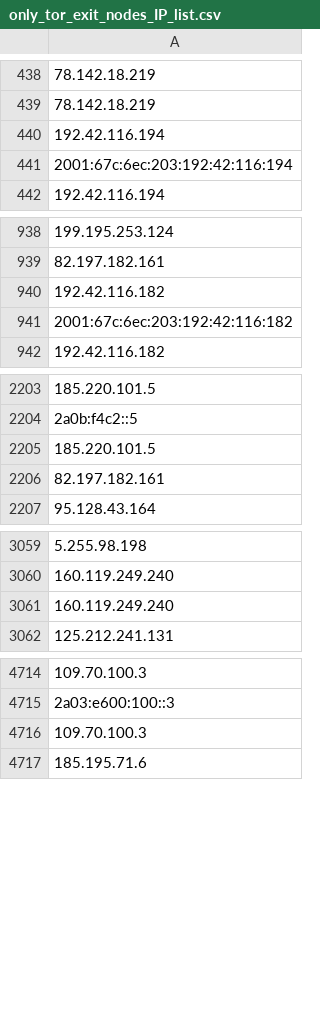
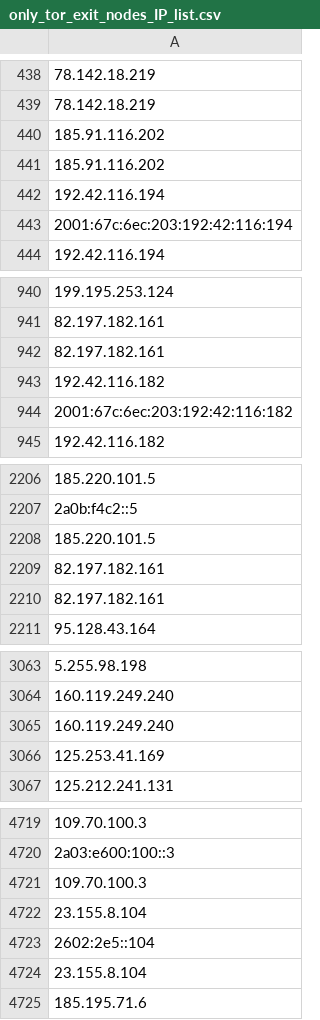
Before and after one commit to onlyforbakup/awesome-lists, a CSV file: Lists/TOR/only_tor_exit_nodes_IP_list.csv, drawn as a sheet; only a part is shown, gaps mark what is left out; the diff covers the shown part only; the diff names each change by its address in the sheet, - before the commit and + after, or states it on an @@ line.

```diff
--- a/Lists/TOR/only_tor_exit_nodes_IP_list.csv
+++ b/Lists/TOR/only_tor_exit_nodes_IP_list.csv
+row 440: 185.91.116.202
+row 441: 185.91.116.202
+row 942: 82.197.182.161
+row 2210: 82.197.182.161
+row 3066: 125.253.41.169
+row 4722: 23.155.8.104
+row 4723: 2602:2e5::104
+row 4724: 23.155.8.104
```
Also changed, not shown: 1 edited cell elsewhere in this file, Lists/TOR/only_tor_guard_nodes_IP_list.csv, 2 other files.
